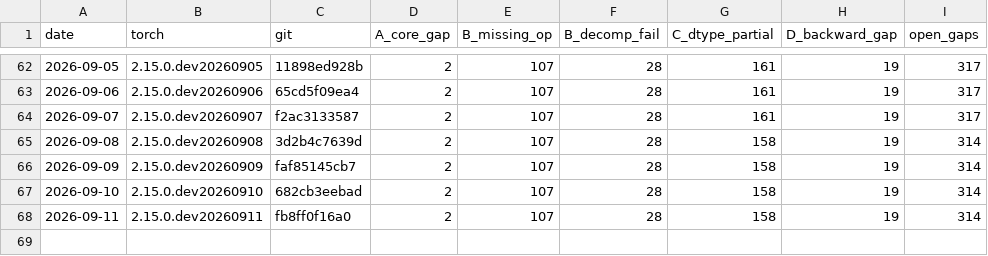
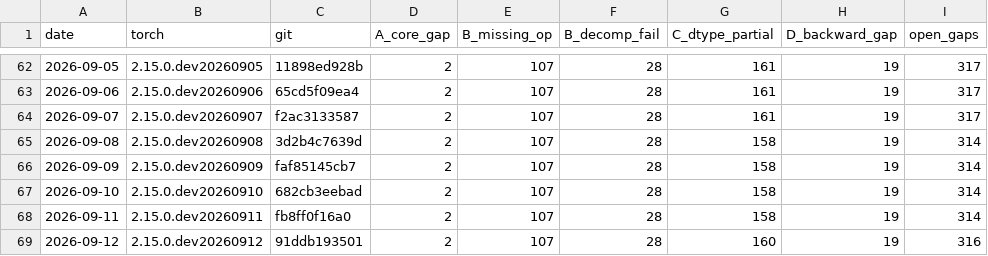
Before and after one commit to jhavukainen/mps-coverage, a CSV file: history.csv, drawn as a sheet; only a part is shown, gaps mark what is left out; the diff names each change by its address in the sheet, - before the commit and + after, or states it on an @@ line.

```diff
--- a/history.csv
+++ b/history.csv
+row 69: 2026-09-12 | 2.15.0.dev20260912 | 91ddb193501 | 2 | 107 | 28 | 160 | 19 | 316
```
Also changed, not shown: 2 other files.
